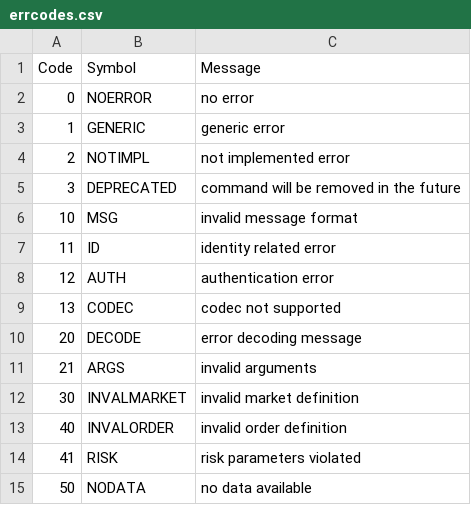
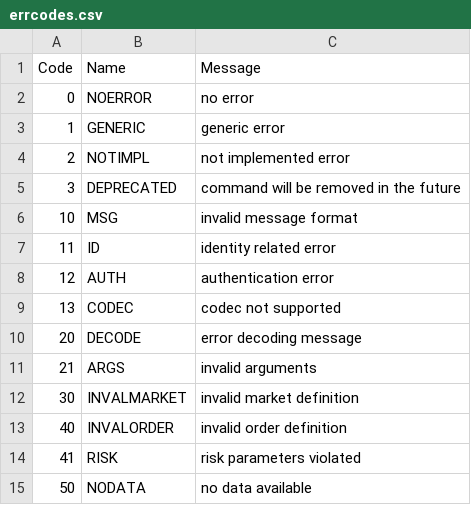
Before and after one commit to sanyaade-fintechnology/codes, a CSV file: data/errcodes.csv, drawn as a sheet.

Commit message:
Changed header symbol to name

```diff
--- a/data/errcodes.csv
+++ b/data/errcodes.csv
@@ -1,2 +1,2 @@
-Code,Symbol,Message
+Code,Name,Message
 0,NOERROR,no error
```
